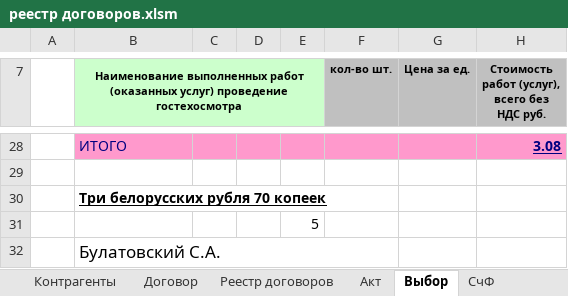
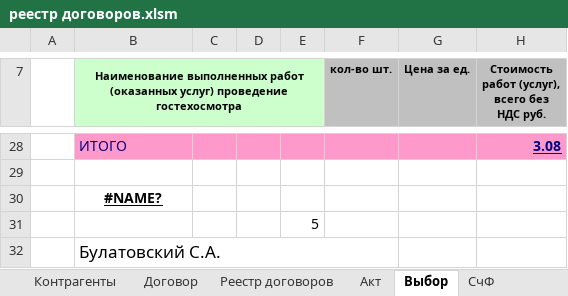
Before and after one commit to Timo1979-x/VatDS, an Excel workbook: docs/реестр договоров.xlsm, sheet Выбор, drawn as a sheet; only a part is shown, gaps mark what is left out; values as stored, in another font and other column widths than the file's, no borders; charts and pictures not drawn; the diff names each change by its address in the sheet, - before the commit and + after, or states it on an @@ line.

```diff
--- a/docs/реестр договоров.xlsm (sheet Выбор)
+++ b/docs/реестр договоров.xlsm (sheet Выбор)
-B30: Тpи белорусских рубля 70 копеек
+B30: #NAME?
-B30 alignment: left
+B30 alignment: center
```
Also changed, not shown: sheet Акт, sheet СчФ ЕВРО, sheet СчФ, sheet Реестр договоров, charts or pictures, 6 other files.
